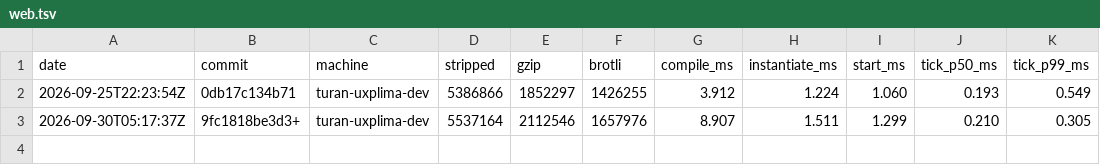
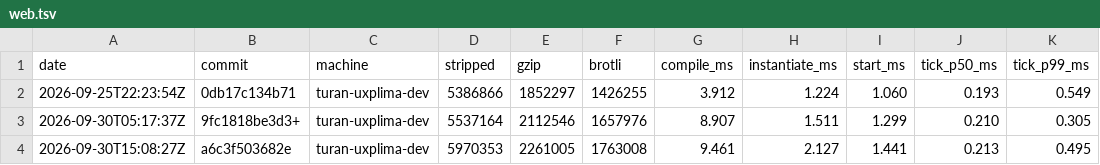
Before and after one commit to Rawframe-Project/rawframe-engine, a TSV file: bench/web.tsv, drawn as a sheet.

Commit message:
bench: record the web client with the texture pipeline and glTF materials

```diff
--- a/bench/web.tsv
+++ b/bench/web.tsv
@@ -3 +3,2 @@ date	commit	machine	stripped	gzip	brotli	compile_ms	instantiate_ms	start_ms	tick
 2026-09-30T05:17:37Z	9fc1818be3d3+	turan-uxplima-dev	5537164	2112546	1657976	8.907	1.511	1.299	0.210	0.305
+2026-09-30T15:08:27Z	a6c3f503682e	turan-uxplima-dev	5970353	2261005	1763008	9.461	2.127	1.441	0.213	0.495
```
